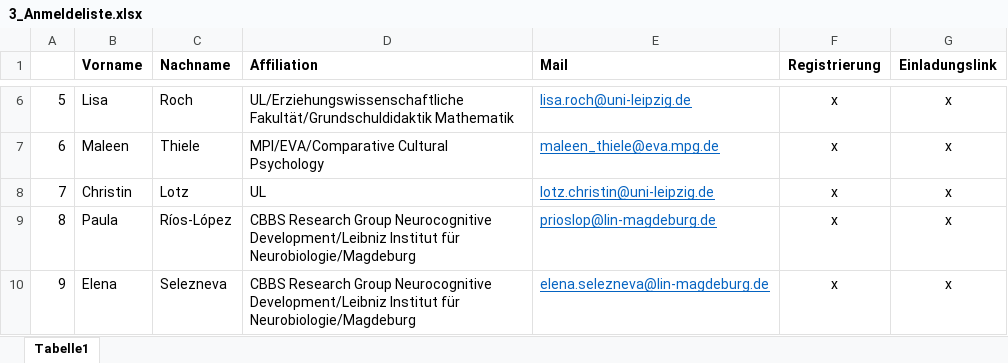
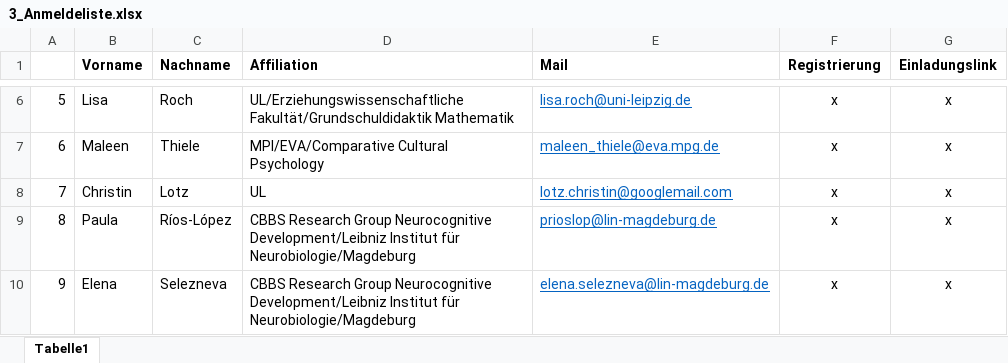
Before and after one commit to ginaamri/Mandy-PhD, an Excel workbook: ET_Workshop/3_Anmeldeliste.xlsx, sheet Tabelle1, drawn as a sheet; only a part is shown, gaps mark what is left out; values as stored, in another font and other column widths than the file's, no borders; the diff names each change by its address in the sheet, - before the commit and + after, or states it on an @@ line.

Commit message:
Update 3_Anmeldeliste.xlsx

```diff
--- a/ET_Workshop/3_Anmeldeliste.xlsx (sheet Tabelle1)
+++ b/ET_Workshop/3_Anmeldeliste.xlsx (sheet Tabelle1)
-E8 (Mail): lotz.christin@uni-leipzig.de
+E8 (Mail): lotz.christin@googlemail.com
```
